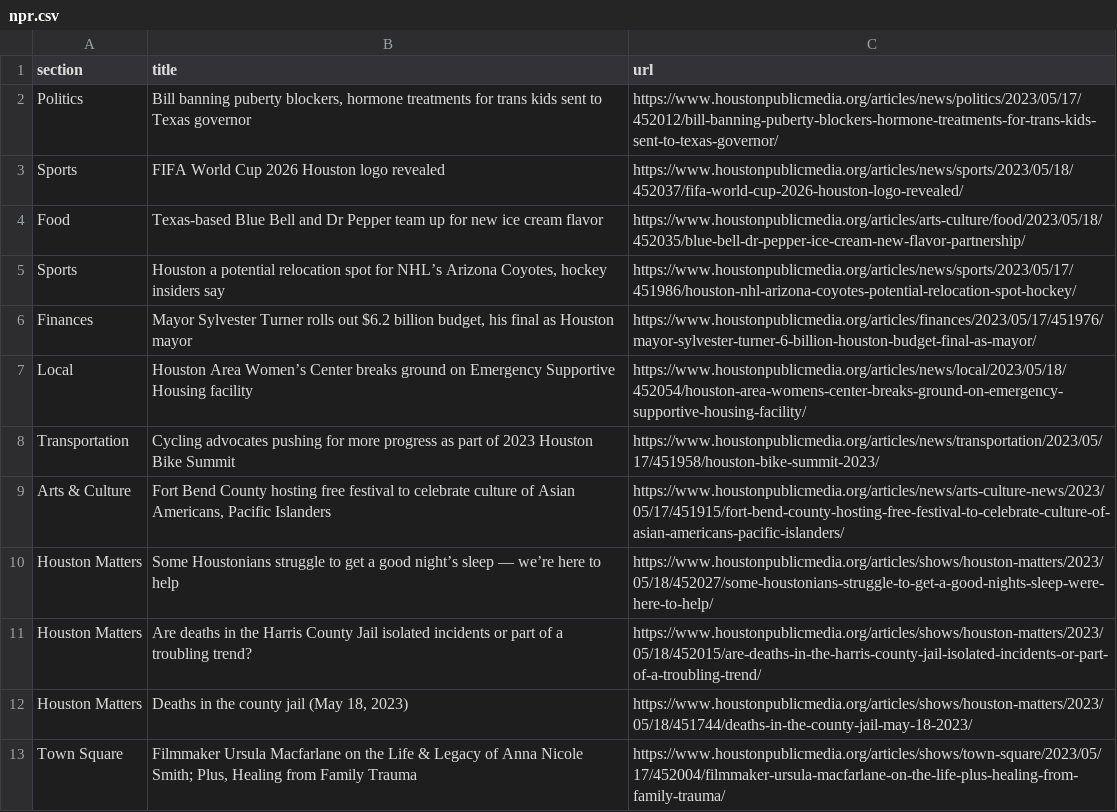
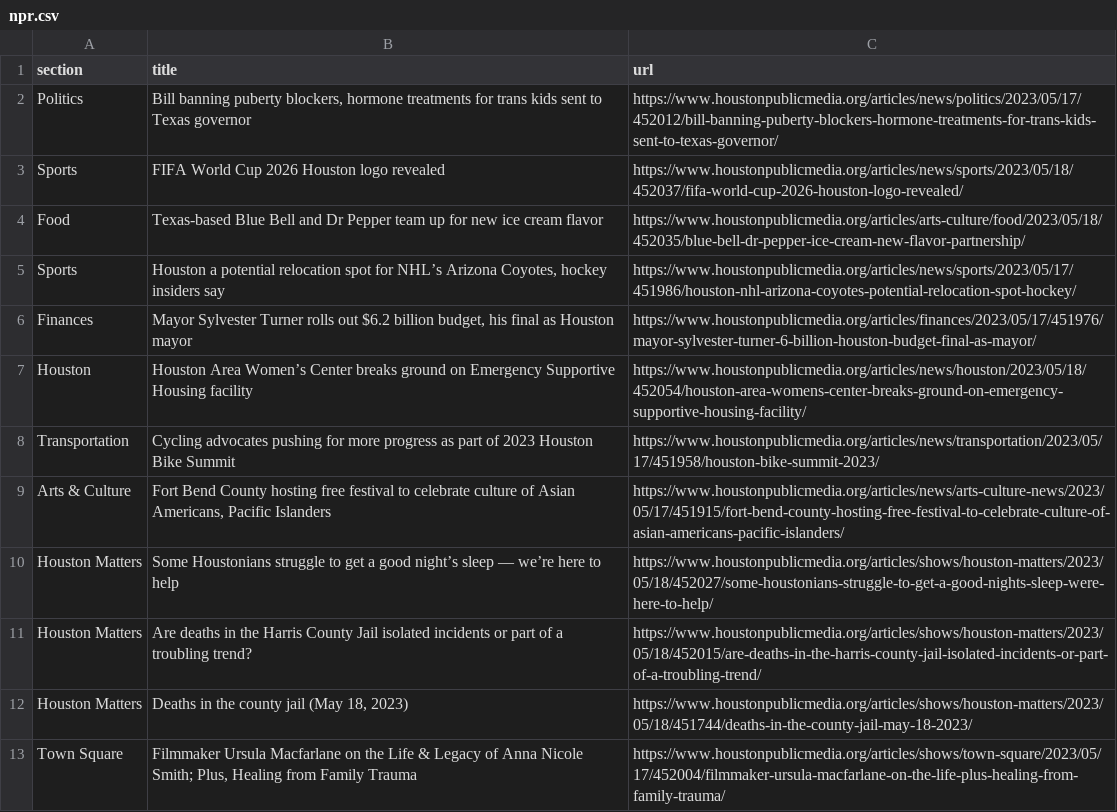
Before and after one commit to js5966/auto_run, a CSV file: npr.csv, drawn as a sheet; only a part is shown.

```diff
--- a/npr.csv
+++ b/npr.csv
@@ -6,3 +6,3 @@ Sports,"Houston a potential relocation spot for NHL’s Arizona Coyotes, hockey
 Finances,"Mayor Sylvester Turner rolls out $6.2 billion budget, his final as Houston mayor",https://www.houstonpublicmedia.org/articles/finances/2023/05/17/451976/mayor-sylvester-turner-6-billion-houston-budget-final-as-mayor/
-Local,Houston Area Women’s Center breaks ground on Emergency Supportive Housing facility,https://www.houstonpublicmedia.org/articles/news/local/2023/05/18/452054/houston-area-womens-center-breaks-ground-on-emergency-supportive-housing-facility/
+Houston,Houston Area Women’s Center breaks ground on Emergency Supportive Housing facility,https://www.houstonpublicmedia.org/articles/news/houston/2023/05/18/452054/houston-area-womens-center-breaks-ground-on-emergency-supportive-housing-facility/
 Transportation,Cycling advocates pushing for more progress as part of 2023 Houston Bike Summit,https://www.houstonpublicmedia.org/articles/news/transportation/2023/05/17/451958/houston-bike-summit-2023/
```
